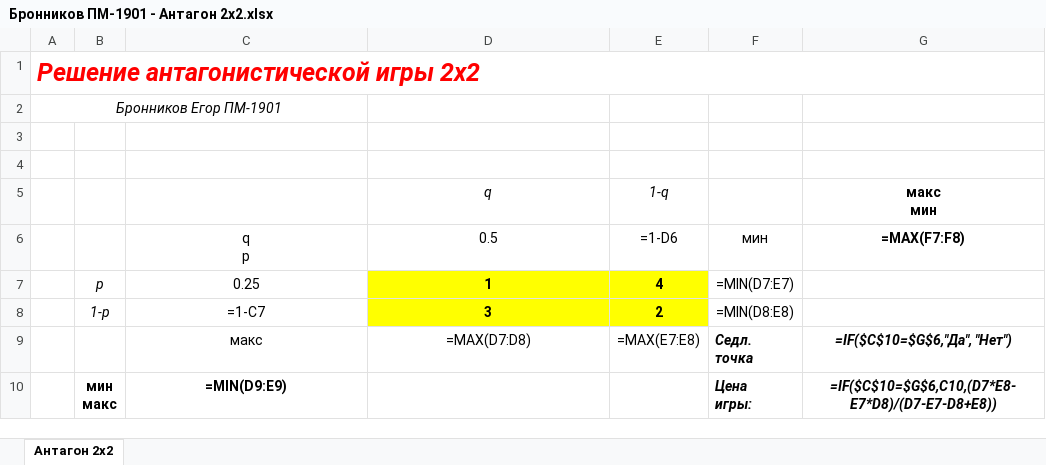
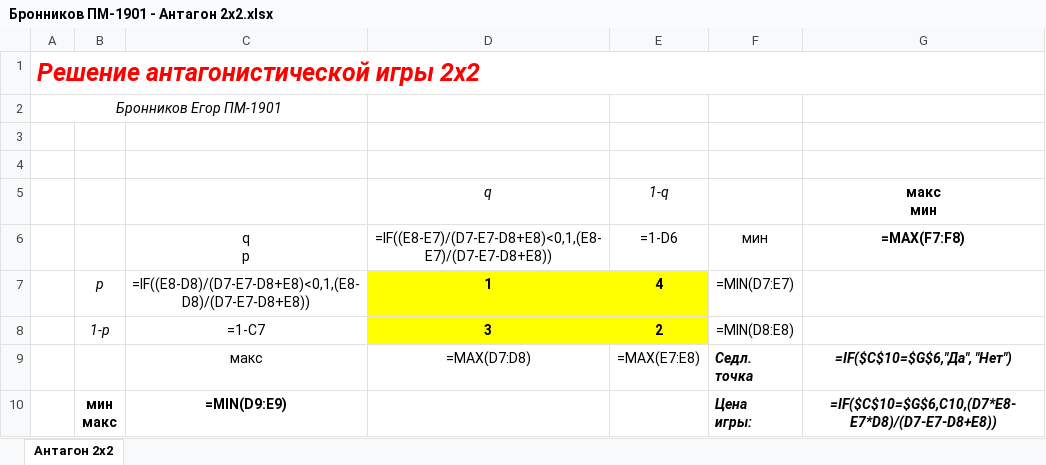
Before and after one commit to endygamedev/university, an Excel workbook: 3-course-6-semester/game-theory/Бронников ПМ-1901 - Антагон 2x2.xlsx, sheet Антагон 2x2, drawn as a sheet; values as stored, in another font and other column widths than the file's, no borders; formulas are shown in place of their values; charts and pictures and conditional formats not drawn; the diff names each change by its address in the sheet, - before the commit and + after, or states it on an @@ line.

```diff
--- a/3-course-6-semester/game-theory/Бронников ПМ-1901 - Антагон 2x2.xlsx (sheet Антагон 2x2)
+++ b/3-course-6-semester/game-theory/Бронников ПМ-1901 - Антагон 2x2.xlsx (sheet Антагон 2x2)
-D6 (q): 0.5
+D6 (q): =IF((E8-E7)/(D7-E7-D8+E8)<0,1,(E8-E7)/(D7-E7-D8+E8))
-C7: 0.25
+C7: =IF((E8-D8)/(D7-E7-D8+E8)<0,1,(E8-D8)/(D7-E7-D8+E8))
```
Also changed, not shown: 4 other files.
